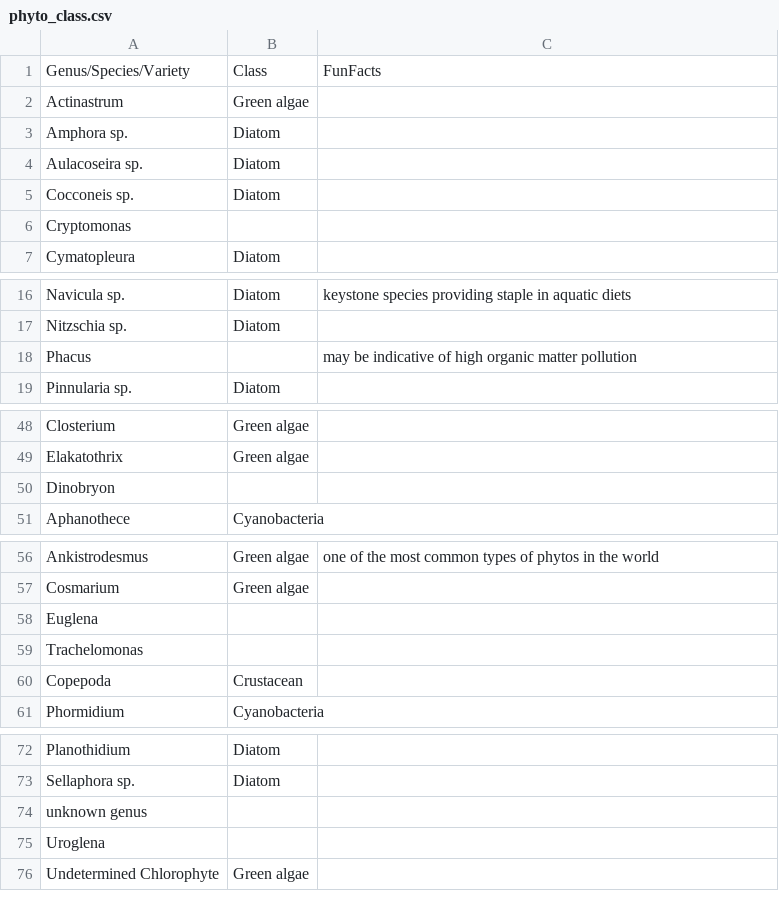
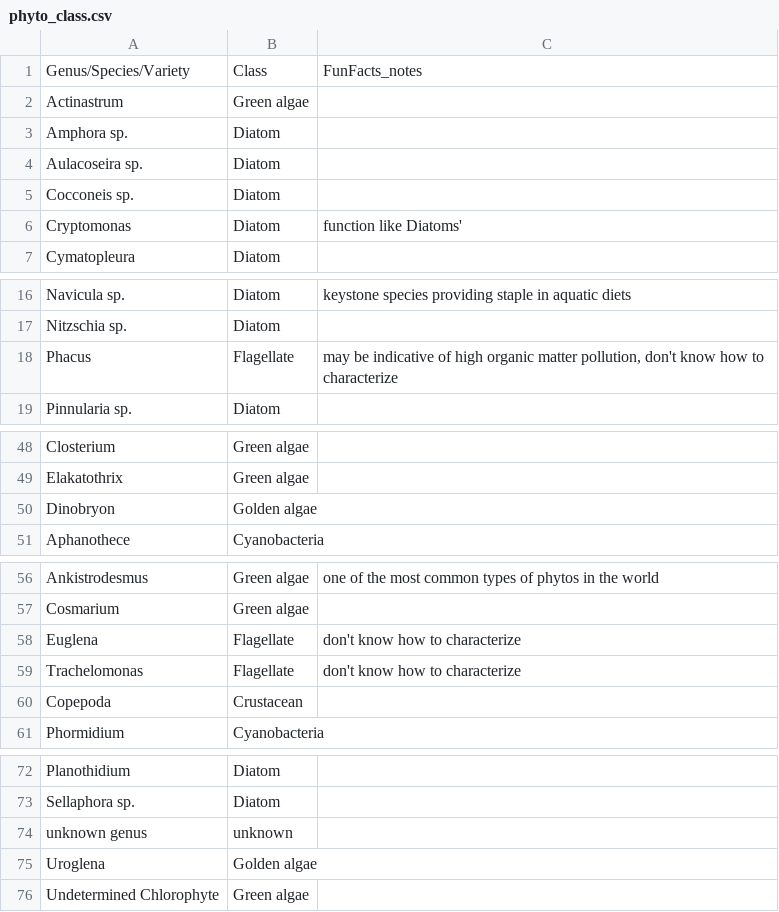
Before and after one commit to LinneaRock/WY_Boysen_PhytoNutrient, a CSV file: Data/phyto_class.csv, drawn as a sheet; only a part is shown, gaps mark what is left out.

```diff
--- a/Data/phyto_class.csv
+++ b/Data/phyto_class.csv
@@ -1,2 +1,2 @@
-Genus/Species/Variety,Class,FunFacts
+Genus/Species/Variety,Class,FunFacts_notes
 Actinastrum,Green algae,
@@ -5,3 +5,3 @@ Aulacoseira sp.,Diatom,
 Cocconeis sp.,Diatom,
-Cryptomonas,,
+Cryptomonas,Diatom,function like Diatoms'
 Cymatopleura,Diatom,
@@ -17,3 +17,3 @@ Navicula sp.,Diatom,keystone species providing staple in aquatic diets
 Nitzschia sp.,Diatom,
-Phacus,,may be indicative of high organic matter pollution
+Phacus,Flagellate,"may be indicative of high organic matter pollution, don't know how to characterize"
 Pinnularia sp.,Diatom,
@@ -49,3 +49,3 @@ Closterium,Green algae,
 Elakatothrix,Green algae,
-Dinobryon,,
+Dinobryon,Golden algae,
 Aphanothece,Cyanobacteria,
@@ -57,4 +57,4 @@ Ankistrodesmus,Green algae,one of the most common types of phytos in the world
 Cosmarium,Green algae,
-Euglena,,
-Trachelomonas,,
+Euglena,Flagellate,don't know how to characterize
+Trachelomonas,Flagellate,don't know how to characterize
 Copepoda,Crustacean,
@@ -73,4 +73,4 @@ Planothidium,Diatom,
 Sellaphora sp.,Diatom,
-unknown genus,,
-Uroglena,,
+unknown genus,unknown,
+Uroglena,Golden algae,
 Undetermined Chlorophyte,Green algae,
```
Also changed, not shown: 2 other files.
